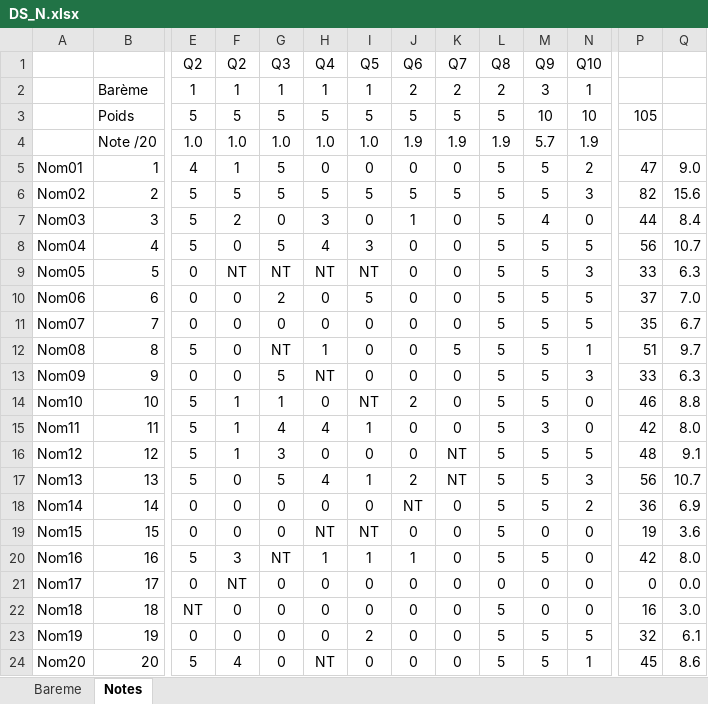
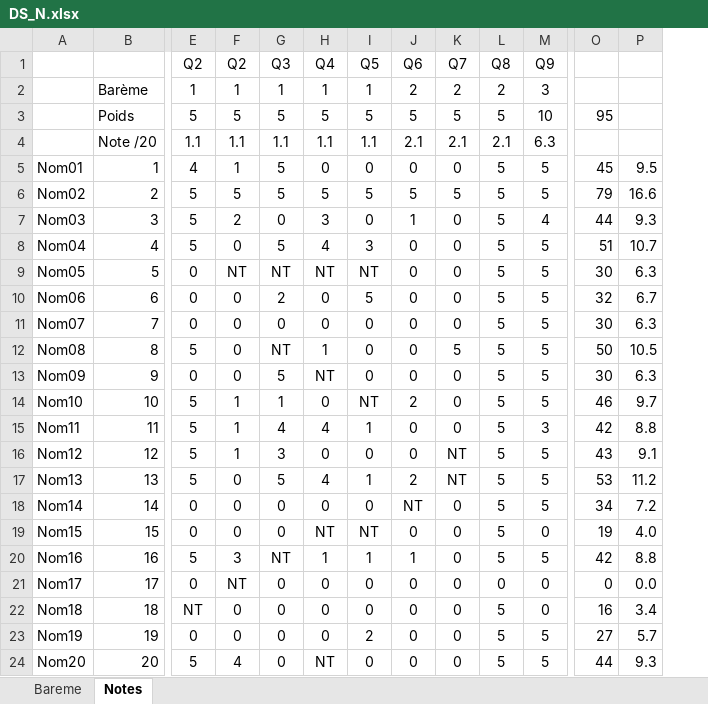
Before and after one commit to xpessoles/EvaluationCompetences, an Excel workbook: scripts/Competences/DS_N.xlsx, sheet Notes, drawn as a sheet; only a part is shown, gaps mark what is left out; values as stored, in another font and other column widths than the file's, no borders; removed rows and columns are numbered as before the commit, all else as after; rows hold the shown columns only; the diff names each change by its address in the sheet, - before the commit and + after, or states it on an @@ line.

```diff
--- a/scripts/Competences/DS_N.xlsx (sheet Notes)
+++ b/scripts/Competences/DS_N.xlsx (sheet Notes)
-column N (Q10), rows 2-3: 1 | 10; rows 5-24: 2 | 3 | 0 | 5 | 3 | 5 | 5 | 1 | 3 | 0 | 0 | 5 | 3 | 2 | 0 | 0 | 0 | 0 | 5 | 1
-O3: 105
+O3: 95
-row 4:  | Note /20 | 1.0 | 1.0 | 1.0 | 1.0 | 1.0 | 1.9 | 1.9 | 1.9 | 5.7 | 1.9
+row 4:  | Note /20 | 1.1 | 1.1 | 1.1 | 1.1 | 1.1 | 2.1 | 2.1 | 2.1 | 6.3
-O5: 47
+O5: 45
-P5: 9.0
+P5: 9.5
-O6: 82
+O6: 79
-P6: 15.6
+P6: 16.6
-P7: 8.4
+P7: 9.3
-O8: 56
+O8: 51
-O9: 33
+O9: 30
-O10: 37
+O10: 32
-P10: 7.0
+P10: 6.7
-O11: 35
+O11: 30
-P11: 6.7
+P11: 6.3
-O12: 51
+O12: 50
-P12: 9.7
+P12: 10.5
-O13: 33
+O13: 30
-P14: 8.8
+P14: 9.7
-P15: 8.0
+P15: 8.8
-O16: 48
+O16: 43
-O17: 56
+O17: 53
-P17: 10.7
+P17: 11.2
-O18: 36
+O18: 34
-P18: 6.9
+P18: 7.2
-P19: 3.6
+P19: 4.0
-P20: 8.0
+P20: 8.8
-P22: 3.0
+P22: 3.4
-O23: 32
+O23: 27
-P23: 6.1
+P23: 5.7
-O24: 45
+O24: 44
-P24: 8.6
+P24: 9.3
```
Also changed, not shown: sheet Bareme, formulas that keep their value, 15 other files.
